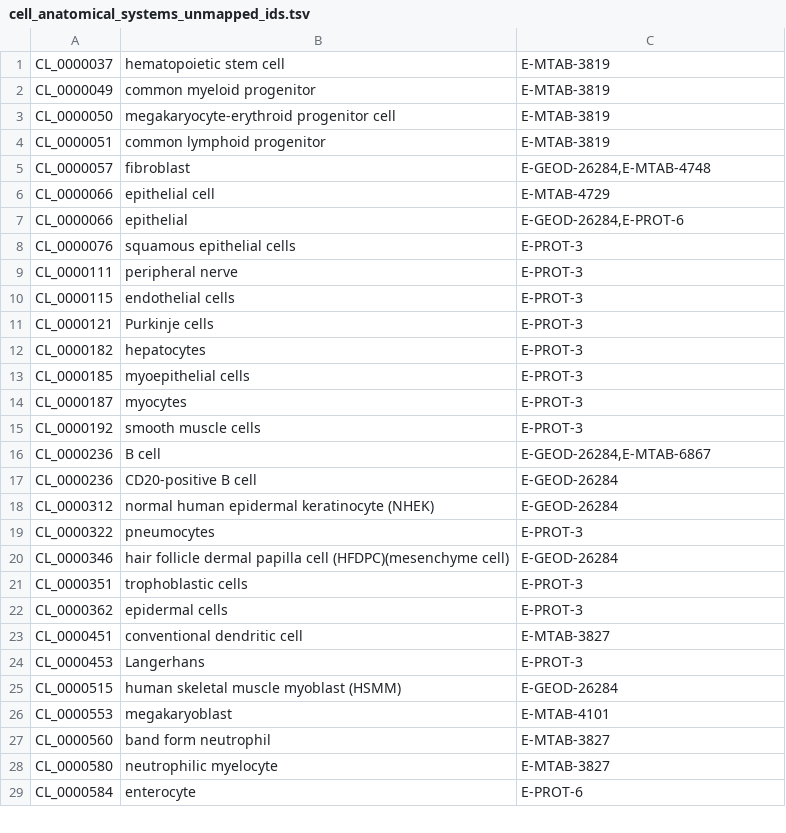
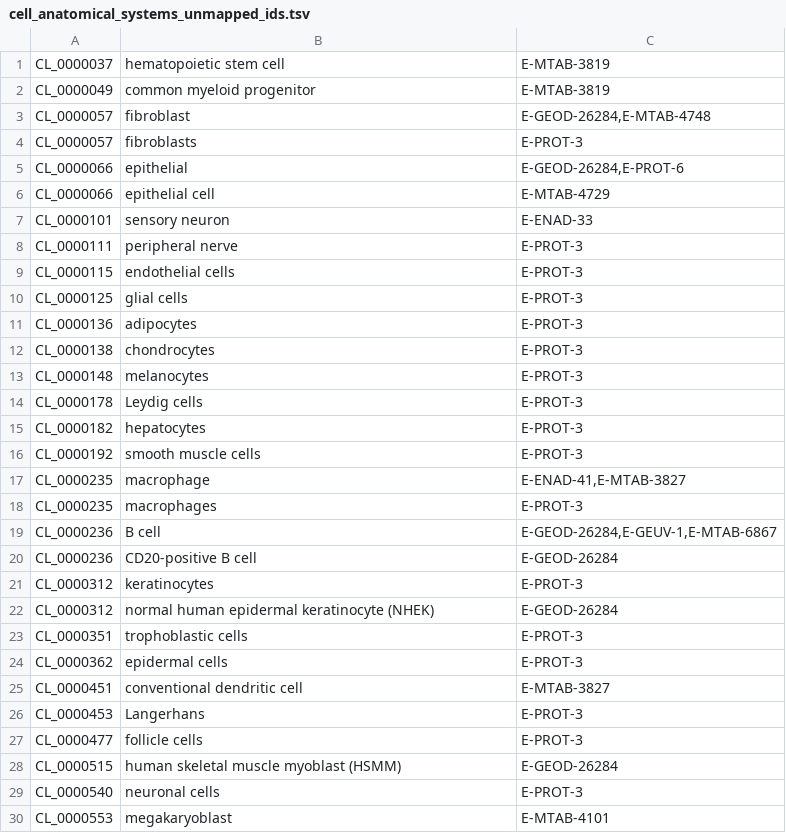
Before and after one commit to ebi-gene-expression-group/anatomical-systems-mapping, a TSV file: out/curation/cell_anatomical_systems_unmapped_ids.tsv, drawn as a sheet; only a part is shown; the diff covers the shown part only.

```diff
--- a/out/curation/cell_anatomical_systems_unmapped_ids.tsv
+++ b/out/curation/cell_anatomical_systems_unmapped_ids.tsv
@@ -2,20 +2,22 @@ CL_0000037	hematopoietic stem cell	E-MTAB-3819
 CL_0000049	common myeloid progenitor	E-MTAB-3819
-CL_0000050	megakaryocyte-erythroid progenitor cell	E-MTAB-3819
-CL_0000051	common lymphoid progenitor	E-MTAB-3819
 CL_0000057	fibroblast	E-GEOD-26284,E-MTAB-4748
+CL_0000057	fibroblasts	E-PROT-3
+CL_0000066	epithelial	E-GEOD-26284,E-PROT-6
 CL_0000066	epithelial cell	E-MTAB-4729
-CL_0000066	epithelial	E-GEOD-26284,E-PROT-6
-CL_0000076	squamous epithelial cells	E-PROT-3
+CL_0000101	sensory neuron	E-ENAD-33
 CL_0000111	peripheral nerve	E-PROT-3
 CL_0000115	endothelial cells	E-PROT-3
-CL_0000121	Purkinje cells	E-PROT-3
+CL_0000125	glial cells	E-PROT-3
+CL_0000136	adipocytes	E-PROT-3
+CL_0000138	chondrocytes	E-PROT-3
+CL_0000148	melanocytes	E-PROT-3
+CL_0000178	Leydig cells	E-PROT-3
 CL_0000182	hepatocytes	E-PROT-3
-CL_0000185	myoepithelial cells	E-PROT-3
-CL_0000187	myocytes	E-PROT-3
 CL_0000192	smooth muscle cells	E-PROT-3
-CL_0000236	B cell	E-GEOD-26284,E-MTAB-6867
+CL_0000235	macrophage	E-ENAD-41,E-MTAB-3827
+CL_0000235	macrophages	E-PROT-3
+CL_0000236	B cell	E-GEOD-26284,E-GEUV-1,E-MTAB-6867
 CL_0000236	CD20-positive B cell	E-GEOD-26284
+CL_0000312	keratinocytes	E-PROT-3
 CL_0000312	normal human epidermal keratinocyte (NHEK)	E-GEOD-26284
-CL_0000322	pneumocytes	E-PROT-3
-CL_0000346	hair follicle dermal papilla cell (HFDPC)(mesenchyme cell)	E-GEOD-26284
 CL_0000351	trophoblastic cells	E-PROT-3
@@ -24,6 +26,5 @@ CL_0000451	conventional dendritic cell	E-MTAB-3827
 CL_0000453	Langerhans	E-PROT-3
+CL_0000477	follicle cells	E-PROT-3
 CL_0000515	human skeletal muscle myoblast (HSMM)	E-GEOD-26284
+CL_0000540	neuronal cells	E-PROT-3
 CL_0000553	megakaryoblast	E-MTAB-4101
-CL_0000560	band form neutrophil	E-MTAB-3827
-CL_0000580	neutrophilic myelocyte	E-MTAB-3827
-CL_0000584	enterocyte	E-PROT-6
```
Also changed, not shown: 5 added rows, 3 removed rows and 1 edited cell elsewhere in this file, out/curation/cell_organ_unmapped_ids.tsv, 2 other files.
